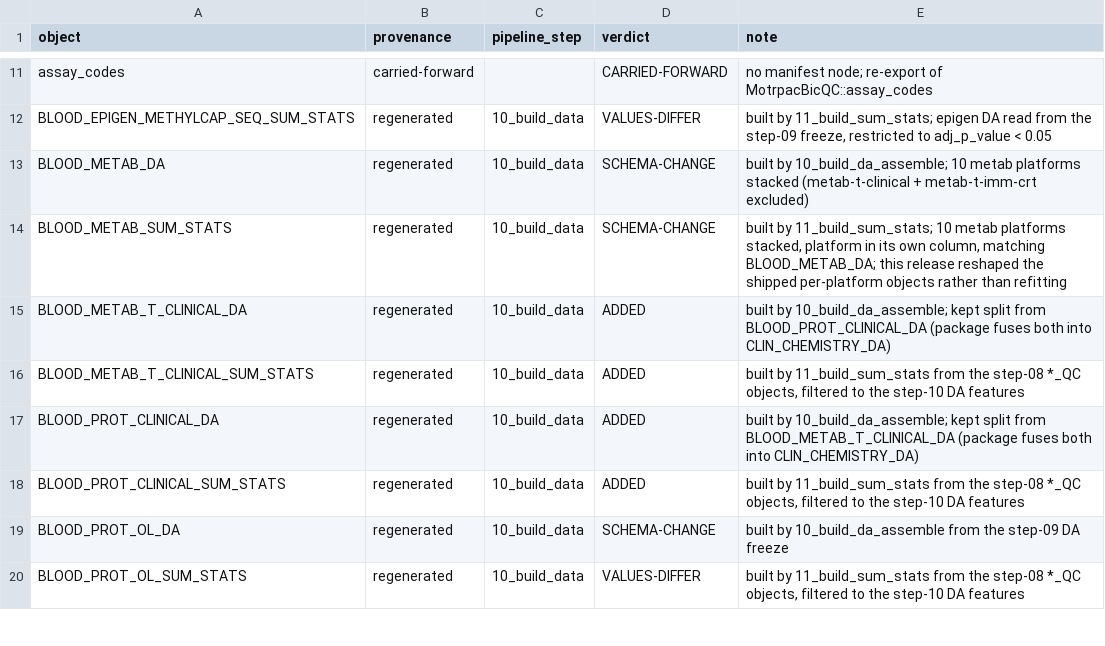
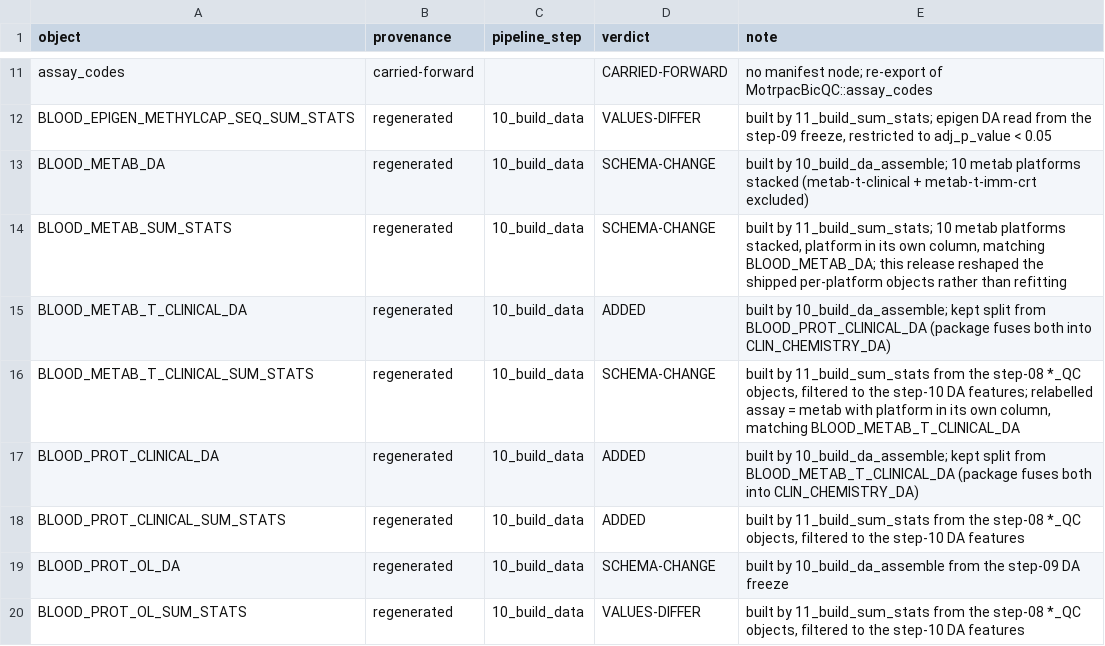
Before and after one commit to MoTrPAC/MotrpacHumanPreSuspensionAnalysis, a TSV file: inst/PROVENANCE.tsv, drawn as a sheet; only a part is shown, gaps mark what is left out.

```diff
--- a/inst/PROVENANCE.tsv
+++ b/inst/PROVENANCE.tsv
@@ -15,3 +15,3 @@ BLOOD_METAB_SUM_STATS	regenerated	10_build_data	SCHEMA-CHANGE	built by 11_build_
 BLOOD_METAB_T_CLINICAL_DA	regenerated	10_build_data	ADDED	built by 10_build_da_assemble; kept split from BLOOD_PROT_CLINICAL_DA (package fuses both into CLIN_CHEMISTRY_DA)
-BLOOD_METAB_T_CLINICAL_SUM_STATS	regenerated	10_build_data	ADDED	built by 11_build_sum_stats from the step-08 *_QC objects, filtered to the step-10 DA features
+BLOOD_METAB_T_CLINICAL_SUM_STATS	regenerated	10_build_data	SCHEMA-CHANGE	built by 11_build_sum_stats from the step-08 *_QC objects, filtered to the step-10 DA features; relabelled assay = metab with platform in its own column, matching BLOOD_METAB_T_CLINICAL_DA
 BLOOD_PROT_CLINICAL_DA	regenerated	10_build_data	ADDED	built by 10_build_da_assemble; kept split from BLOOD_METAB_T_CLINICAL_DA (package fuses both into CLIN_CHEMISTRY_DA)
```
Also changed, not shown: 9 other files.
